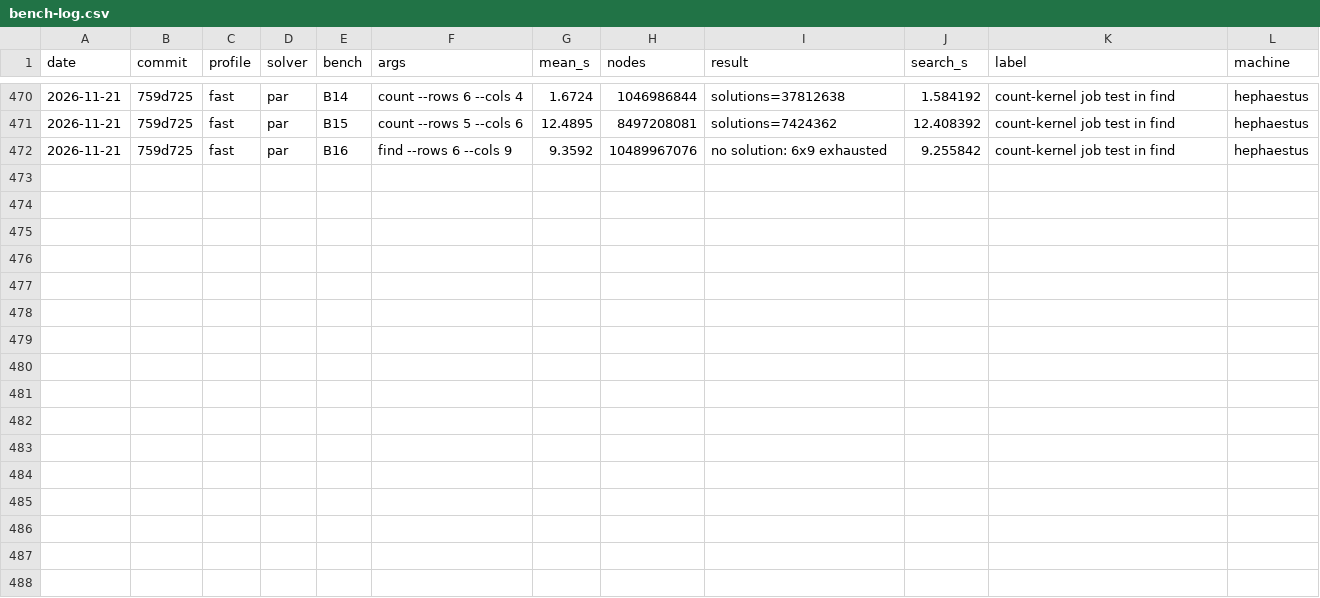
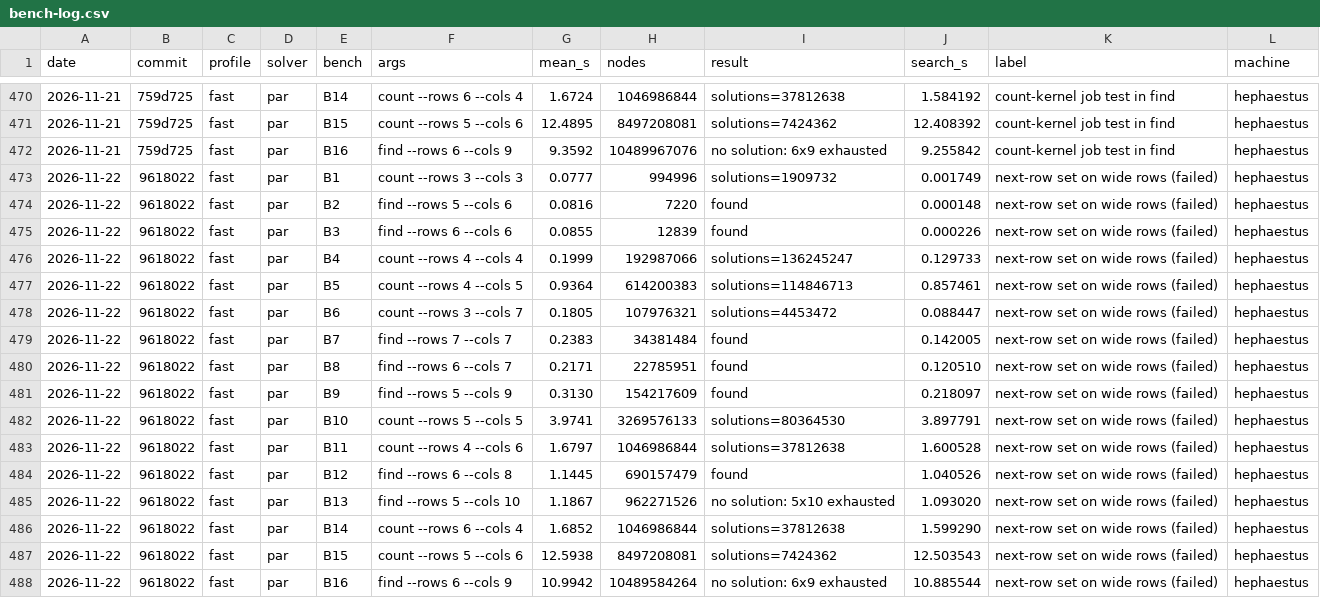
Before and after one commit to HisetteTom/word-rectangle-solver, a CSV file: results/bench-log.csv, drawn as a sheet; only a part is shown, gaps mark what is left out; the diff names each change by its address in the sheet, - before the commit and + after, or states it on an @@ line.

Commit message:
Bench + journal: next-row set on wide rows (failed, reverted)

```diff
--- a/results/bench-log.csv
+++ b/results/bench-log.csv
+row 473: 2026-11-22 | 9618022 | fast | par | B1 | count --rows 3 --cols 3 | 0.0777 | 994996 | solutions=1909732 | 0.001749 | next-row set on wide rows (failed) | hephaestus
+row 474: 2026-11-22 | 9618022 | fast | par | B2 | find --rows 5 --cols 6 | 0.0816 | 7220 | found | 0.000148 | next-row set on wide rows (failed) | hephaestus
+row 475: 2026-11-22 | 9618022 | fast | par | B3 | find --rows 6 --cols 6 | 0.0855 | 12839 | found | 0.000226 | next-row set on wide rows (failed) | hephaestus
+row 476: 2026-11-22 | 9618022 | fast | par | B4 | count --rows 4 --cols 4 | 0.1999 | 192987066 | solutions=136245247 | 0.129733 | next-row set on wide rows (failed) | hephaestus
+row 477: 2026-11-22 | 9618022 | fast | par | B5 | count --rows 4 --cols 5 | 0.9364 | 614200383 | solutions=114846713 | 0.857461 | next-row set on wide rows (failed) | hephaestus
+row 478: 2026-11-22 | 9618022 | fast | par | B6 | count --rows 3 --cols 7 | 0.1805 | 107976321 | solutions=4453472 | 0.088447 | next-row set on wide rows (failed) | hephaestus
+row 479: 2026-11-22 | 9618022 | fast | par | B7 | find --rows 7 --cols 7 | 0.2383 | 34381484 | found | 0.142005 | next-row set on wide rows (failed) | hephaestus
+row 480: 2026-11-22 | 9618022 | fast | par | B8 | find --rows 6 --cols 7 | 0.2171 | 22785951 | found | 0.120510 | next-row set on wide rows (failed) | hephaestus
+row 481: 2026-11-22 | 9618022 | fast | par | B9 | find --rows 5 --cols 9 | 0.3130 | 154217609 | found | 0.218097 | next-row set on wide rows (failed) | hephaestus
+row 482: 2026-11-22 | 9618022 | fast | par | B10 | count --rows 5 --cols 5 | 3.9741 | 3269576133 | solutions=80364530 | 3.897791 | next-row set on wide rows (failed) | hephaestus
+row 483: 2026-11-22 | 9618022 | fast | par | B11 | count --rows 4 --cols 6 | 1.6797 | 1046986844 | solutions=37812638 | 1.600528 | next-row set on wide rows (failed) | hephaestus
+row 484: 2026-11-22 | 9618022 | fast | par | B12 | find --rows 6 --cols 8 | 1.1445 | 690157479 | found | 1.040526 | next-row set on wide rows (failed) | hephaestus
+row 485: 2026-11-22 | 9618022 | fast | par | B13 | find --rows 5 --cols 10 | 1.1867 | 962271526 | no solution: 5x10 exhausted | 1.093020 | next-row set on wide rows (failed) | hephaestus
+row 486: 2026-11-22 | 9618022 | fast | par | B14 | count --rows 6 --cols 4 | 1.6852 | 1046986844 | solutions=37812638 | 1.599290 | next-row set on wide rows (failed) | hephaestus
+row 487: 2026-11-22 | 9618022 | fast | par | B15 | count --rows 5 --cols 6 | 12.5938 | 8497208081 | solutions=7424362 | 12.503543 | next-row set on wide rows (failed) | hephaestus
+row 488: 2026-11-22 | 9618022 | fast | par | B16 | find --rows 6 --cols 9 | 10.9942 | 10489584264 | no solution: 6x9 exhausted | 10.885544 | next-row set on wide rows (failed) | hephaestus
```
Also changed, not shown: 19 other files.
